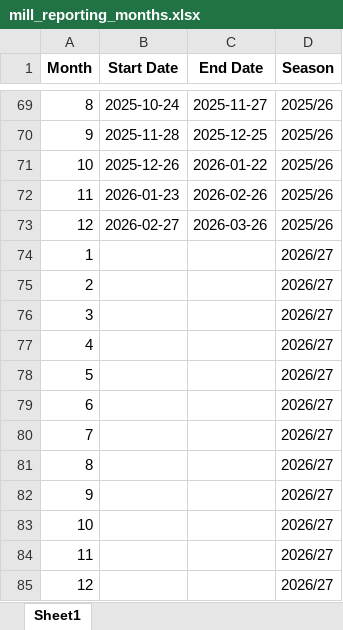
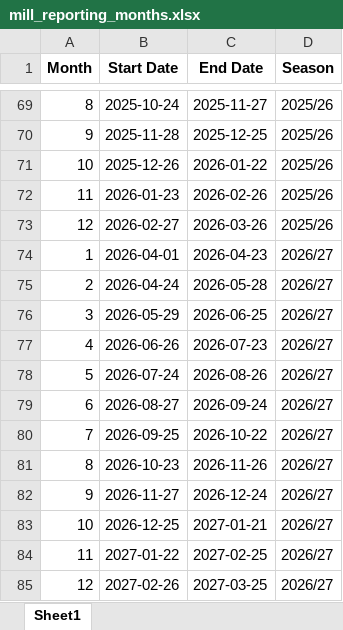
Before and after one commit to psibale/farm-management-system, an Excel workbook: data/mill_reporting_months.xlsx, sheet Sheet1, drawn as a sheet; only a part is shown, gaps mark what is left out; values as stored, in another font and other column widths than the file's, no borders; the diff names each change by its address in the sheet, - before the commit and + after, or states it on an @@ line.

```diff
--- a/data/mill_reporting_months.xlsx (sheet Sheet1)
+++ b/data/mill_reporting_months.xlsx (sheet Sheet1)
-B74 (Start Date): (empty)
+B74 (Start Date): 2026-04-01
-C74 (End Date): (empty)
+C74 (End Date): 2026-04-23
-B75 (Start Date): (empty)
+B75 (Start Date): 2026-04-24
-C75 (End Date): (empty)
+C75 (End Date): 2026-05-28
-B76 (Start Date): (empty)
+B76 (Start Date): 2026-05-29
-C76 (End Date): (empty)
+C76 (End Date): 2026-06-25
-B77 (Start Date): (empty)
+B77 (Start Date): 2026-06-26
-C77 (End Date): (empty)
+C77 (End Date): 2026-07-23
-B78 (Start Date): (empty)
+B78 (Start Date): 2026-07-24
-C78 (End Date): (empty)
+C78 (End Date): 2026-08-26
-B79 (Start Date): (empty)
+B79 (Start Date): 2026-08-27
-C79 (End Date): (empty)
+C79 (End Date): 2026-09-24
-B80 (Start Date): (empty)
+B80 (Start Date): 2026-09-25
-C80 (End Date): (empty)
+C80 (End Date): 2026-10-22
-B81 (Start Date): (empty)
+B81 (Start Date): 2026-10-23
-C81 (End Date): (empty)
+C81 (End Date): 2026-11-26
-B82 (Start Date): (empty)
+B82 (Start Date): 2026-11-27
-C82 (End Date): (empty)
+C82 (End Date): 2026-12-24
-B83 (Start Date): (empty)
+B83 (Start Date): 2026-12-25
-C83 (End Date): (empty)
+C83 (End Date): 2027-01-21
-B84 (Start Date): (empty)
+B84 (Start Date): 2027-01-22
-C84 (End Date): (empty)
+C84 (End Date): 2027-02-25
-B85 (Start Date): (empty)
+B85 (Start Date): 2027-02-26
-C85 (End Date): (empty)
+C85 (End Date): 2027-03-25
```
Also changed, not shown: data/fertilizer_records.xlsx, data/harvesting_records.xlsx, 26 other files.
